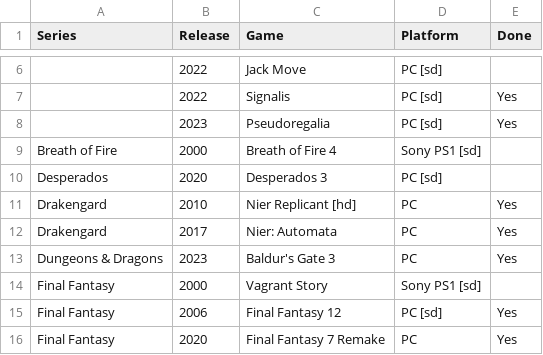
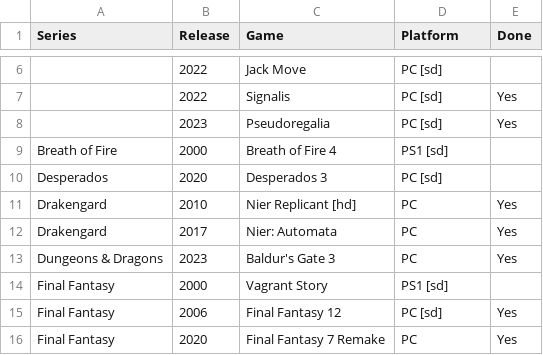
Before and after one commit to seriouslyunderappreciated/seriouslyunderappreciated.github.io, a CSV file: resources/collection.csv, drawn as a sheet; only a part is shown, gaps mark what is left out; the diff covers the shown part only.

```diff
--- a/resources/collection.csv
+++ b/resources/collection.csv
@@ -8,3 +8,3 @@ Series,Release,Game,Platform,Done
 ,2023,Pseudoregalia,PC [sd],Yes
-Breath of Fire,2000,Breath of Fire 4,Sony PS1 [sd],
+Breath of Fire,2000,Breath of Fire 4,PS1 [sd],
 Desperados,2020,Desperados 3,PC [sd],
@@ -13,3 +13,3 @@ Drakengard,2017,Nier: Automata,PC,Yes
 Dungeons & Dragons,2023,Baldur's Gate 3,PC,Yes
-Final Fantasy,2000,Vagrant Story,Sony PS1 [sd],
+Final Fantasy,2000,Vagrant Story,PS1 [sd],
 Final Fantasy,2006,Final Fantasy 12,PC [sd],Yes
```
Also changed, not shown: 16 edited cells elsewhere in this file.
